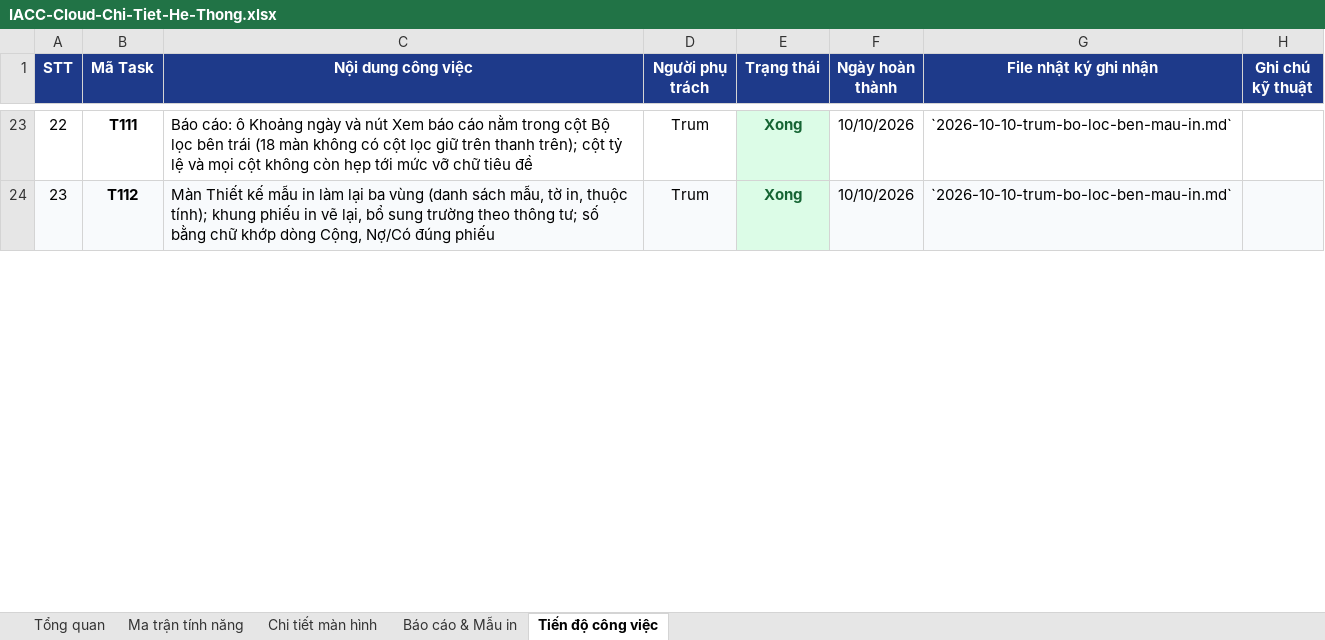
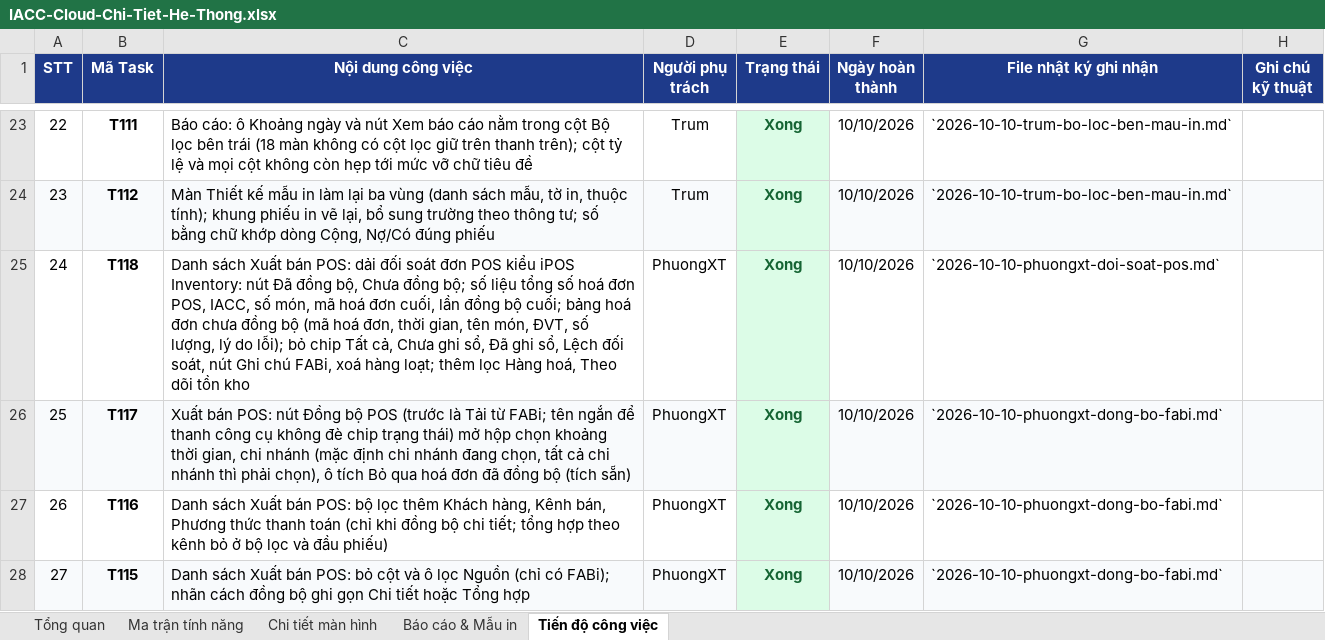
Before and after one commit to trungkhanhduong93/iaccdemo, an Excel workbook: docs/IACC-Cloud-Chi-Tiet-He-Thong.xlsx, sheet Tiến độ công việc, drawn as a sheet; only a part is shown, gaps mark what is left out; values as stored, in another font and other column widths than the file's, no borders; the diff covers the shown part only; the diff names each change by its address in the sheet, - before the commit and + after, or states it on an @@ line.

```diff
--- a/docs/IACC-Cloud-Chi-Tiet-He-Thong.xlsx (sheet Tiến độ công việc)
+++ b/docs/IACC-Cloud-Chi-Tiet-He-Thong.xlsx (sheet Tiến độ công việc)
+row 25: 24 | T118 | Danh sách Xuất bán POS: dải đối soát đơn POS kiểu iPOS Inventory: nút Đã đồng bộ, Chưa đồng bộ; số liệu tổng số hoá đơn POS, IACC, số món, mã hoá đơn cuối, lần đồng bộ cuối; bảng hoá đơn chưa đồng bộ (mã hoá đơn, thời gian, tên món, ĐVT, số lượng, lý do lỗi); bỏ chip Tất cả, Chưa ghi sổ, Đã ghi sổ, Lệch đối soát, nút Ghi chú FABi, xoá hàng loạt; thêm lọc Hàng hoá, Theo dõi tồn kho | PhuongXT | Xong | 10/10/2026 | `2026-10-10-phuongxt-doi-soat-pos.md`
+row 26: 25 | T117 | Xuất bán POS: nút Đồng bộ POS (trước là Tải từ FABi; tên ngắn để thanh công cụ không đè chip trạng thái) mở hộp chọn khoảng thời gian, chi nhánh (mặc định chi nhánh đang chọn, tất cả chi nhánh thì phải chọn), ô tích Bỏ qua hoá đơn đã đồng bộ (tích sẵn) | PhuongXT | Xong | 10/10/2026 | `2026-10-10-phuongxt-dong-bo-fabi.md`
+row 27: 26 | T116 | Danh sách Xuất bán POS: bộ lọc thêm Khách hàng, Kênh bán, Phương thức thanh toán (chỉ khi đồng bộ chi tiết; tổng hợp theo kênh bỏ ở bộ lọc và đầu phiếu) | PhuongXT | Xong | 10/10/2026 | `2026-10-10-phuongxt-dong-bo-fabi.md`
+row 28: 27 | T115 | Danh sách Xuất bán POS: bỏ cột và ô lọc Nguồn (chỉ có FABi); nhãn cách đồng bộ ghi gọn Chi tiết hoặc Tổng hợp | PhuongXT | Xong | 10/10/2026 | `2026-10-10-phuongxt-dong-bo-fabi.md`
```
Also changed, not shown: 2 added rows, 4 edited cells, cell formats and row numbers in column A elsewhere in this sheet, sheet Tổng quan.
